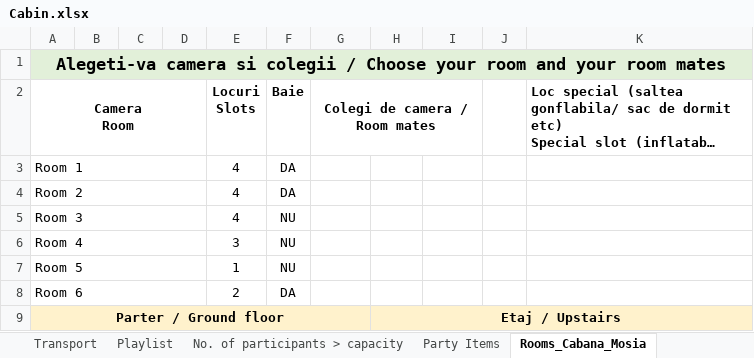
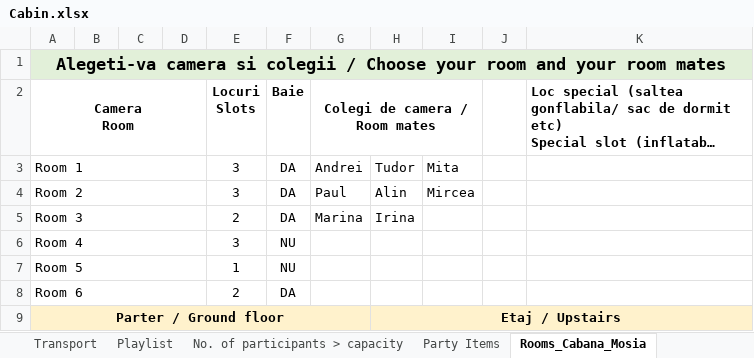
Before and after one commit to pigli965/Cabana_app, an Excel workbook: Cabin.xlsx, sheet Rooms_Cabana_Mosia, drawn as a sheet; long unchanged cells end in …; values as stored, in another font and other column widths than the file's, no borders; the diff names each change by its address in the sheet, - before the commit and + after, or states it on an @@ line.

```diff
--- a/Cabin.xlsx (sheet Rooms_Cabana_Mosia)
+++ b/Cabin.xlsx (sheet Rooms_Cabana_Mosia)
-E3:E4 (Locuri Slots): 4
+E3:E4 (Locuri Slots): 3
-G3 (Colegi de camera / Room mates): (empty)
+G3 (Colegi de camera / Room mates): Andrei
-H3: (empty)
+H3: Tudor
-I3: (empty)
+I3: Mita
-G4 (Colegi de camera / Room mates): (empty)
+G4 (Colegi de camera / Room mates): Paul
-H4: (empty)
+H4: Alin
-I4: (empty)
+I4: Mircea
-E5 (Locuri Slots): 4
+E5 (Locuri Slots): 2
-F5 (Baie): NU
+F5 (Baie): DA
-G5 (Colegi de camera / Room mates): (empty)
+G5 (Colegi de camera / Room mates): Marina
-H5: (empty)
+H5: Irina
```
Also changed, not shown: sheet Partikip, sheet Contability, hidden cells, Event Organizer App/Algorithms/Budget_Calculator.xlsx, 12 other files.
